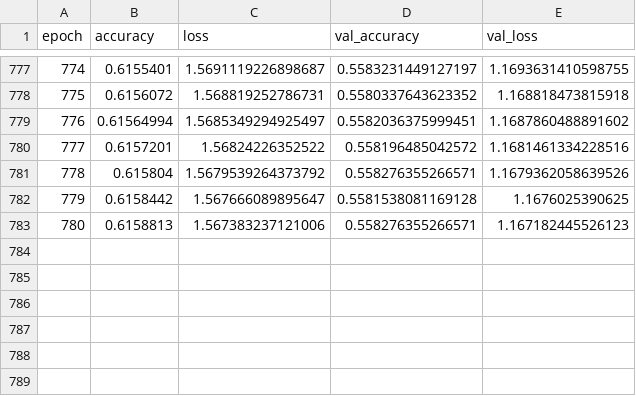
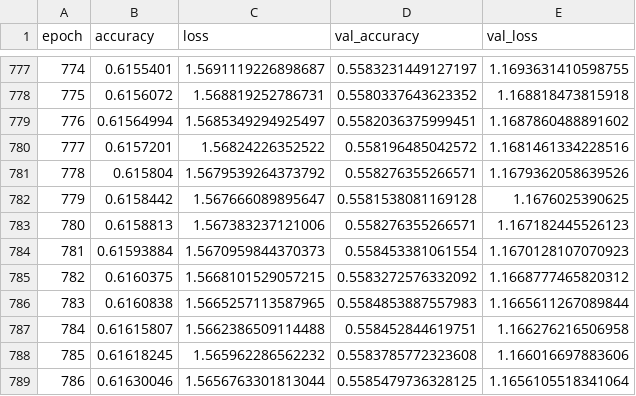
Before and after one commit to Nail1959/Code_Go, a CSV file: dlgo/training_10000_epochs_1000_adagrad.csv, drawn as a sheet; only a part is shown, gaps mark what is left out.

```diff
--- a/dlgo/training_10000_epochs_1000_adagrad.csv
+++ b/dlgo/training_10000_epochs_1000_adagrad.csv
@@ -783 +783,7 @@ epoch;accuracy;loss;val_accuracy;val_loss
 780;0.6158813;1.567383237121006;0.558276355266571;1.167182445526123
+781;0.61593884;1.5670959844370373;0.558453381061554;1.1670128107070923
+782;0.6160375;1.5668101529057215;0.5583272576332092;1.1668777465820312
+783;0.6160838;1.5665257113587965;0.5584853887557983;1.1665611267089844
+784;0.61615807;1.5662386509114488;0.558452844619751;1.166276216506958
+785;0.61618245;1.565962286562232;0.5583785772323608;1.166016697883606
+786;0.61630046;1.5656763301813044;0.5585479736328125;1.1656105518341064
```
Also changed, not shown: 2 other files.
